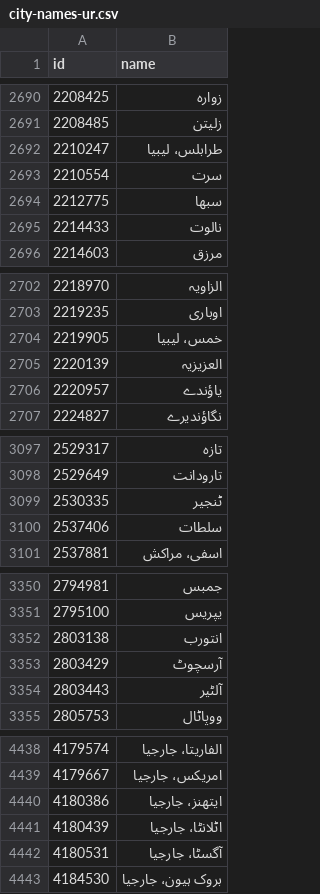
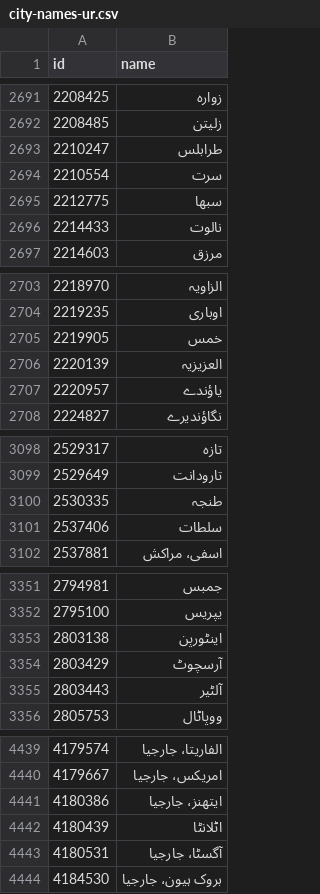
Before and after one commit to MohamedAbulgasem/Taqwa, a CSV file: shared/src/commonMain/composeResources/files/city-names-ur.csv, drawn as a sheet; only a part is shown, gaps mark what is left out; the diff covers the shown part only.

Commit message:
Site: every language's index lists every city, those without a page in it under "Other cities, in English"; 24 more city pages, 195 from 171; and 27 city names put right in the app's files
The owner's decision of 25 November 2026: a city's pages stay in English and the languages spoken there,
and every index now reaches every city.

- The indexes: after its regions, each language's index lists the published cities with no page in that
  language under "Other cities, in English", by country, each linked to its English page by its name in
  that language where the app's city files have one, else in English. The search finds them, the checks
  page links every place the same way, and the index's and the home page's count is every published
  city's. The generator gives each city its country in all seven languages and its name wherever the
  list or the app has one, and on the Arabic and Urdu indexes a city's dot never starts a line.
- 24 more pages, where a large community reads the language: Arabic for İstanbul, Gaziantep and
  Mississauga; Bengali and Indonesian for Dammam, Kuala Lumpur, Johor Bahru, George Town and Kota Bharu;
  Bengali for Muscat; Indonesian for Cairo; Turkish for Brussels, Antwerp, Paris and London; Urdu for
  Salalah, Taif, Tabuk, Abha and Buraydah.
- 27 names GeoNames had wrong or lacked, which the app shows in its city search and on Prayer and the
  site prints in page titles and on its indexes, each read against Wikidata on 25 November 2026, kept by
  the city build's NAME_FIXES and pinned by CityNamesBundleTest: Casablanca, Agadir, Antwerp and
  Singapore in Turkish; Algiers (الجزائر العاصمة), Tunis (تونس العاصمة), Gaziantep and George Town in
  Arabic; Oslo, Toronto and Singapore in Bengali; Kota Bharu in French; Brussels, George Town and
  Singapore in Indonesian; in Urdu Tabuk, George Town, Tripoli, Al Khums, Atlanta, Philadelphia and
  Dearborn without their state or country, and Salalah, Tangier, Djibouti, Antwerp and Singapore.
  Singapore had no name at all in Turkish, Indonesian, Urdu and Bengali. The site's own overrides for
  Algiers in French and New York in Arabic go, as the app's files already give those names.
- The Egypt, Belgium and Cape Town notes in the list of cities say what decides their pages' months, the
  generator's tests count the list among their inputs, and the city pages' specs record the decision.

```diff
--- a/shared/src/commonMain/composeResources/files/city-names-ur.csv
+++ b/shared/src/commonMain/composeResources/files/city-names-ur.csv
@@ -2691,3 +2692,3 @@ id,name
 2208485,زلیتن
-2210247,طرابلس، لیبیا
+2210247,طرابلس
 2210554,سرت
@@ -2703,3 +2704,3 @@ id,name
 2219235,اوباری
-2219905,خمس، لیبیا
+2219905,خمس
 2220139,العزیزیہ
@@ -3098,3 +3099,3 @@ id,name
 2529649,تارودانت
-2530335,ٹنجیر
+2530335,طنجہ
 2537406,سلطات
@@ -3351,3 +3352,3 @@ id,name
 2795100,یپریس
-2803138,انتورب
+2803138,اینٹورپن
 2803429,آرسچوٹ
@@ -4440,3 +4441,3 @@ id,name
 4180386,ایتھنز، جارجیا
-4180439,اٹلانٹا، جارجیا
+4180439,اٹلانٹا
 4180531,آگسٹا، جارجیا
```
Also changed, not shown: 1 added row and 6 edited cells elsewhere in this file, shared/src/commonMain/composeResources/files/city-names-ar.csv, shared/src/commonMain/composeResources/files/city-names-bn.csv, 22 other files.
